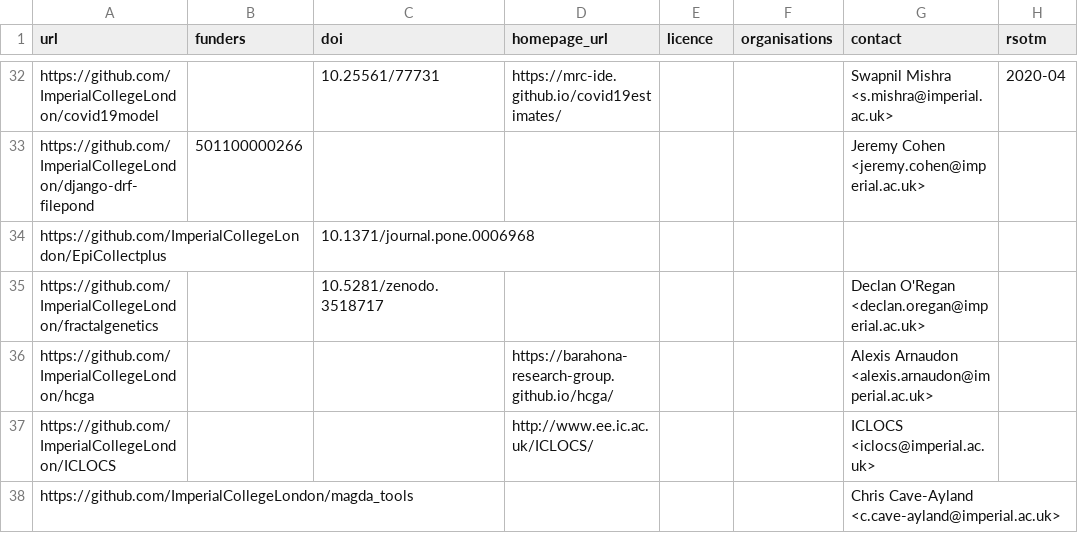
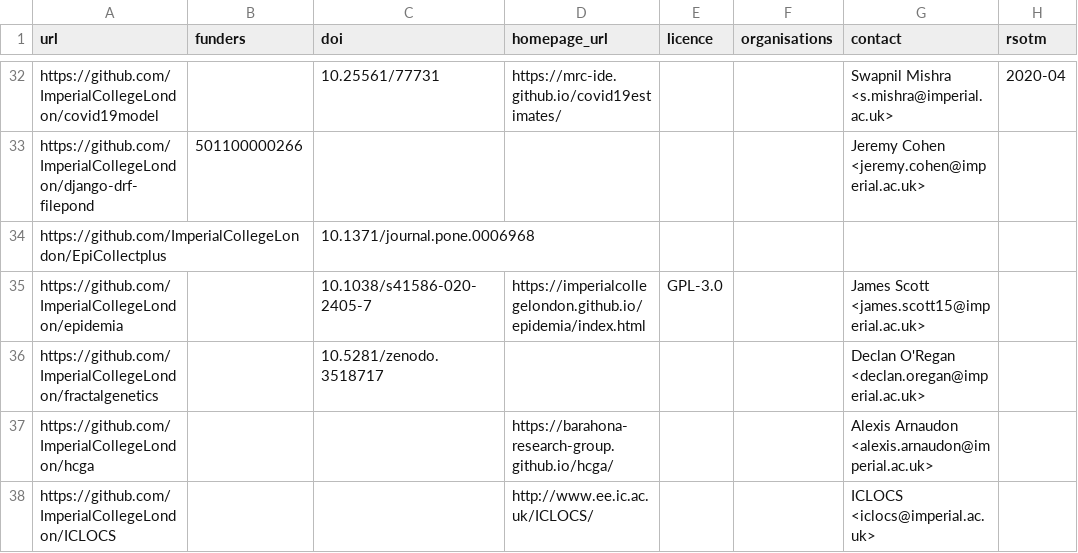
Before and after one commit to ImperialCollegeLondon/research-software-directory, a CSV file: repos.csv, drawn as a sheet; only a part is shown, gaps mark what is left out; the shorter side is filled out with more unchanged rows; the diff names each change by its address in the sheet, - before the commit and + after, or states it on an @@ line.

Commit message:
Add epidemia

```diff
--- a/repos.csv
+++ b/repos.csv
+row 35: https://github.com/ImperialCollegeLondon/epidemia |  | 10.1038/s41586-020-2405-7 | https://imperialcollegelondon.github.io/epidemia/index.html | GPL-3.0 |  | James Scott <james.scott15@imperial.ac.uk>
```
